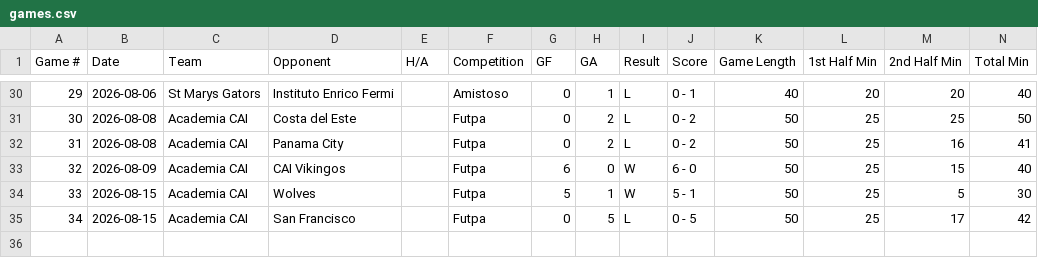
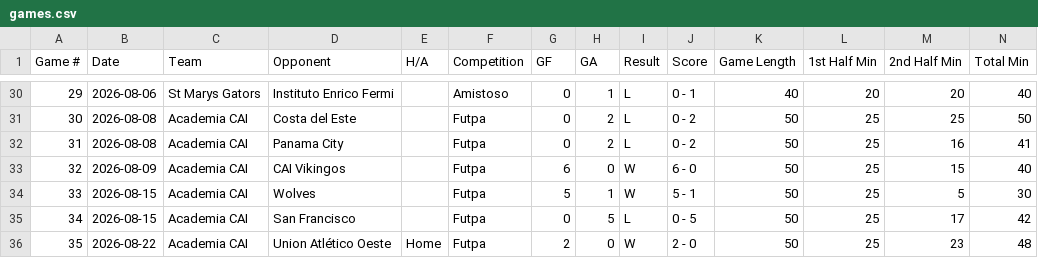
Before and after one commit to pepinllamas/match-data, a CSV file: games.csv, drawn as a sheet; only a part is shown, gaps mark what is left out; rows hold the shown columns only; the diff names each change by its address in the sheet, - before the commit and + after, or states it on an @@ line.

Commit message:
Update match data (35 games)

```diff
--- a/games.csv
+++ b/games.csv
+row 36: 35 | 2026-08-22 | Academia CAI | Union Atlético Oeste | Home | Futpa | 2 | 0 | W | 2 - 0 | 50 | 25 | 23 | 48
```
